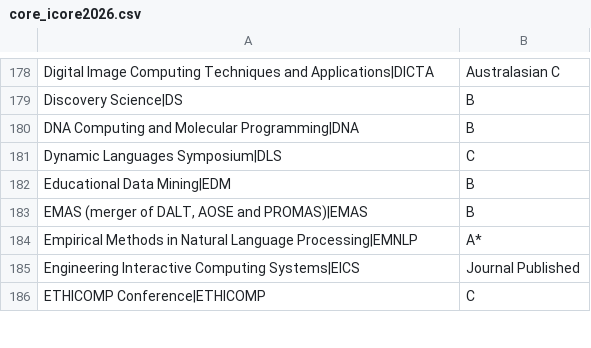
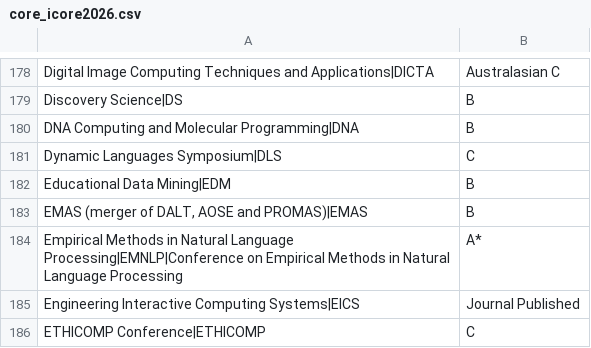
Before and after one commit to BenAmpel/ScholarUtilityBelt, a CSV file: src/data/core_icore2026.csv, drawn as a sheet; only a part is shown, gaps mark what is left out.

```diff
--- a/src/data/core_icore2026.csv
+++ b/src/data/core_icore2026.csv
@@ -183,3 +183,3 @@ Educational Data Mining|EDM,B
 "EMAS (merger of DALT, AOSE and PROMAS)|EMAS",B
-Empirical Methods in Natural Language Processing|EMNLP,A*
+Empirical Methods in Natural Language Processing|EMNLP|Conference on Empirical Methods in Natural Language Processing,A*
 Engineering Interactive Computing Systems|EICS,Journal Published
```
Also changed, not shown: src/data/core_portal_ranks.csv, 2 other files.
